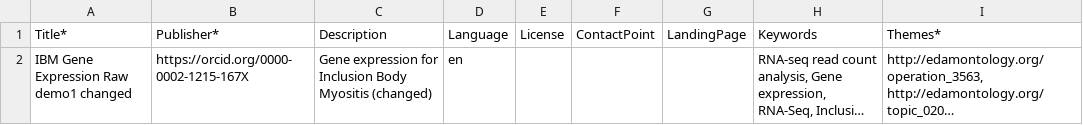
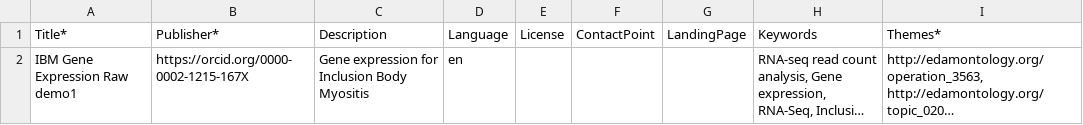
Before and after one commit to LUMC-BioSemantics/ejprd-wp13-metadata, a CSV file: test-resource-2/datasets.csv, drawn as a sheet; long unchanged cells end in …; the diff names each change by its address in the sheet, - before the commit and + after, or states it on an @@ line.

Commit message:
Update datasets.csv

```diff
--- a/test-resource-2/datasets.csv
+++ b/test-resource-2/datasets.csv
-A2: IBM Gene Expression Raw demo1 changed
+A2: IBM Gene Expression Raw demo1
-C2: …Body Myositis (changed)
+C2: …Body Myositis
```
